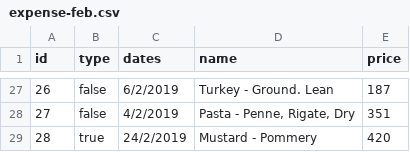
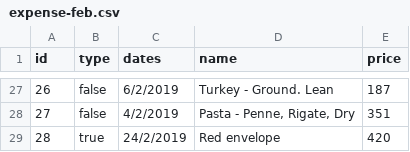
Before and after one commit to smthtk1997/heroku_webtech, a CSV file: csv-example/expense-feb.csv, drawn as a sheet; only a part is shown, gaps mark what is left out; the diff covers the shown part only.

```diff
--- a/csv-example/expense-feb.csv
+++ b/csv-example/expense-feb.csv
@@ -28,2 +28,2 @@ id,type,dates,name,price
 27,false,4/2/2019,"Pasta - Penne, Rigate, Dry",351
-28,true,24/2/2019,Mustard - Pommery,420
+28,true,24/2/2019,Red envelope,420
```
Also changed, not shown: 15 edited cells elsewhere in this file, 7 other files.
